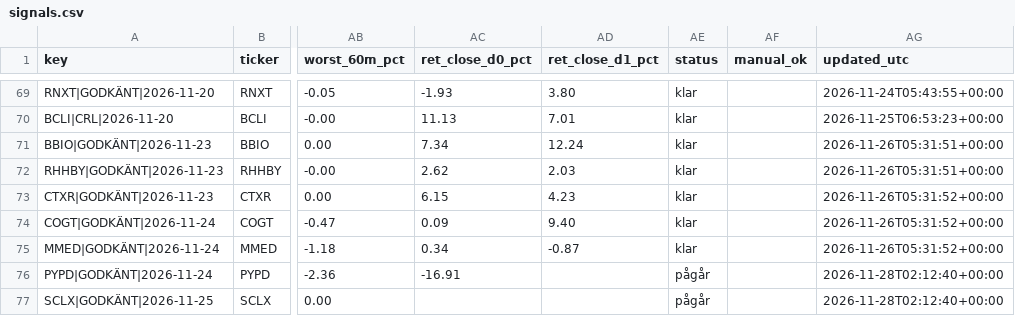
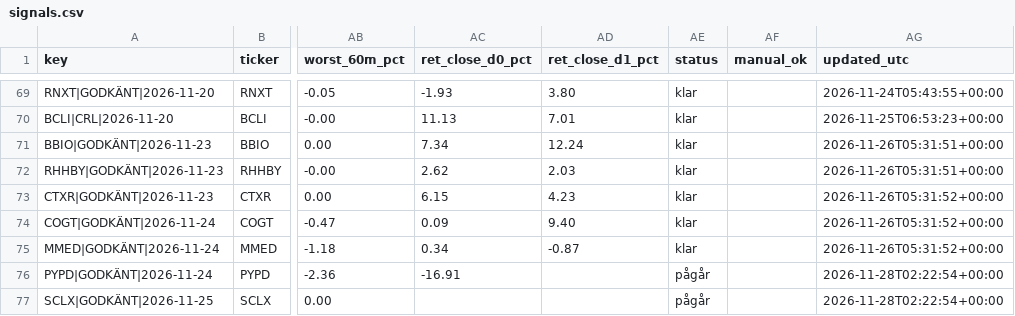
Before and after one commit to emilwiktorsson-jpg/fda-collector, a CSV file: data/signals.csv, drawn as a sheet; only a part is shown, gaps mark what is left out; the diff names each change by its address in the sheet, - before the commit and + after, or states it on an @@ line.

```diff
--- a/data/signals.csv
+++ b/data/signals.csv
-AG76:AG77 (updated_utc): 2026-11-28T02:12:40+00:00
+AG76:AG77 (updated_utc): 2026-11-28T02:22:54+00:00
```
Also changed, not shown: data/heartbeat.csv, 1 other file.
